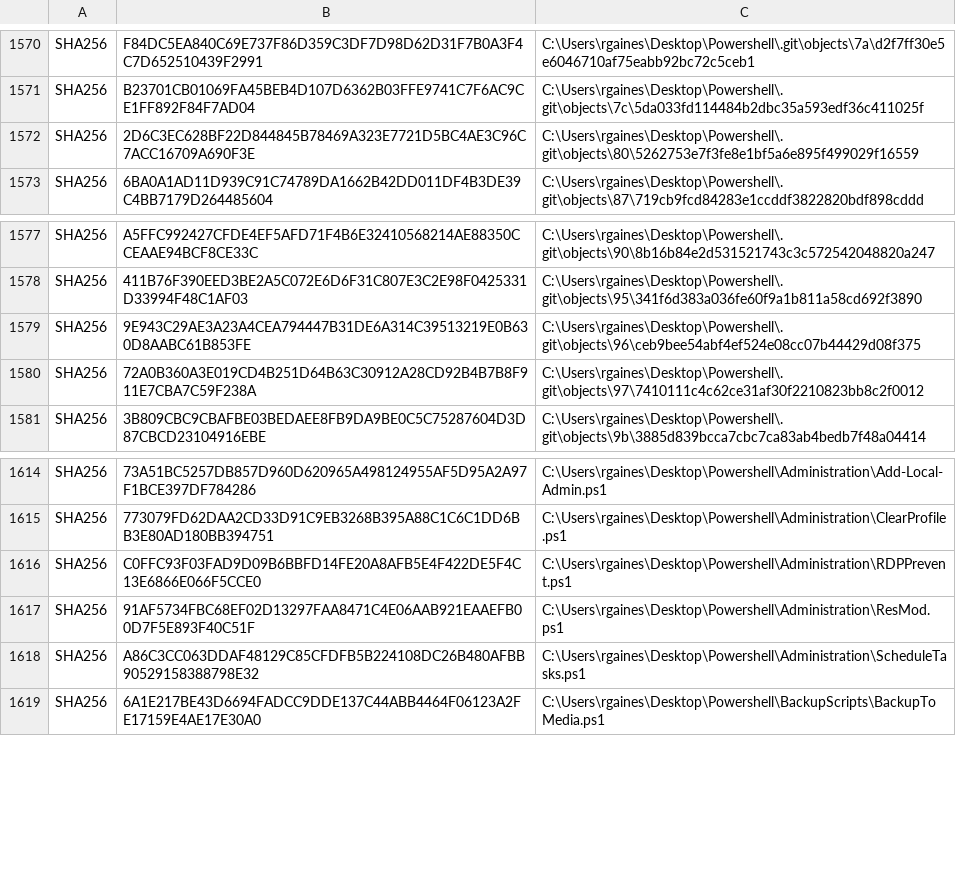
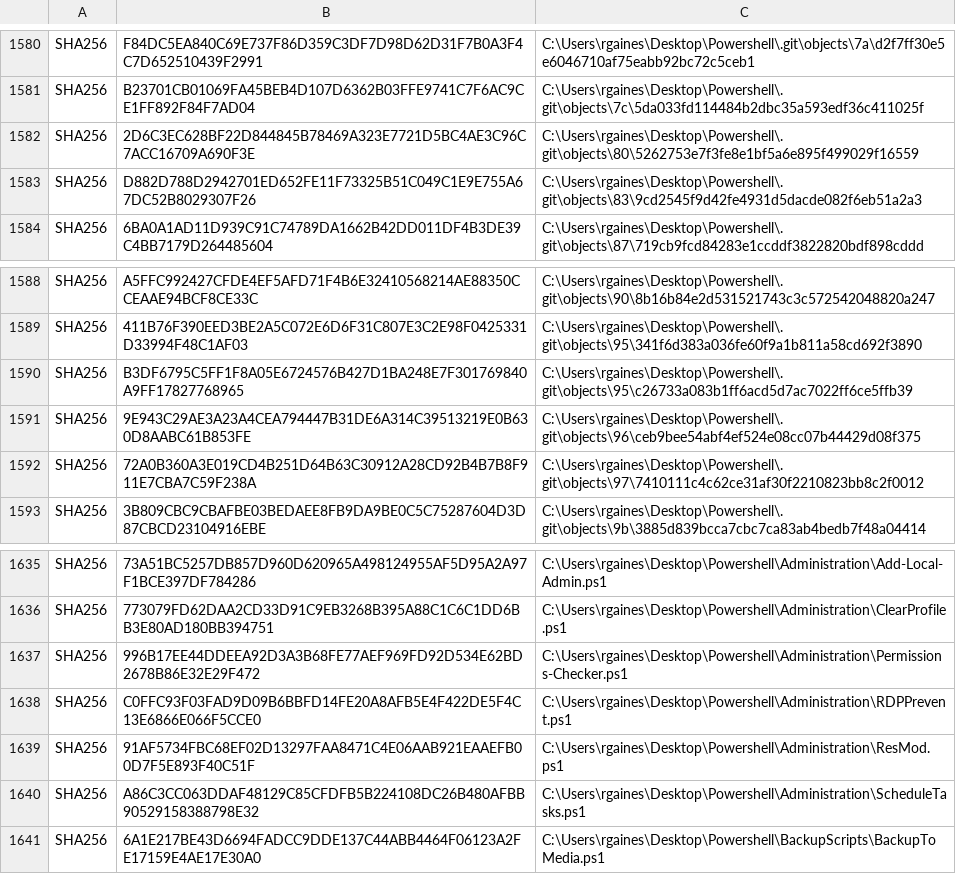
Before and after one commit to robert-gaines/Powershell, a CSV file: FileIntegrity/FS-Hashes2019-10-29T08.08.38.1902296-07.00_.csv (was FileIntegrity/FS-Hashes2019-10-28T13.18.06.5728871-07.00_.csv), drawn as a sheet; only a part is shown, gaps mark what is left out; the diff covers the shown part only; the diff names each change by its address in the sheet, - before the commit and + after, or states it on an @@ line.

```diff
--- a/FileIntegrity/FS-Hashes2019-10-28T13.18.06.5728871-07.00_.csv
+++ b/FileIntegrity/FS-Hashes2019-10-29T08.08.38.1902296-07.00_.csv
+row 1583: SHA256 | D882D788D2942701ED652FE11F73325B51C049C1E9E755A67DC52B8029307F26 | C:\Users\rgaines\Desktop\Powershell\.git\objects\83\9cd2545f9d42fe4931d5dacde082f6eb51a2a3
+row 1590: SHA256 | B3DF6795C5FF1F8A05E6724576B427D1BA248E7F301769840A9FF17827768965 | C:\Users\rgaines\Desktop\Powershell\.git\objects\95\c26733a083b1ff6acd5d7ac7022ff6ce5ffb39
+row 1637: SHA256 | 996B17EE44DDEEA92D3A3B68FE77AEF969FD92D534E62BD2678B86E32E29F472 | C:\Users\rgaines\Desktop\Powershell\Administration\Permissions-Checker.ps1
```
Also changed, not shown: 27 added rows and 8 edited cells elsewhere in this file, 7 other files.
